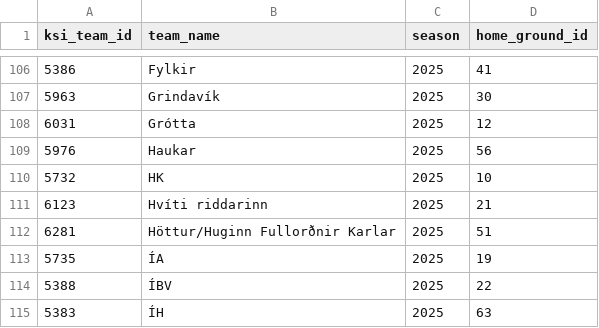
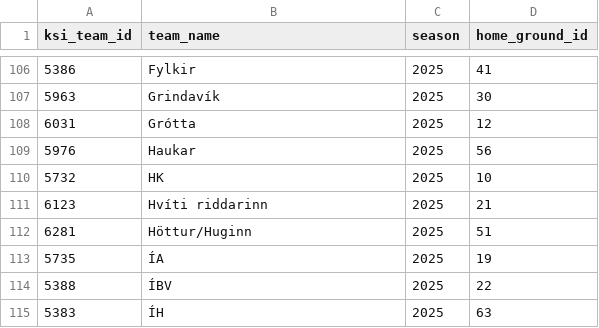
Before and after one commit to gudjont89/club-48, a CSV file: data/ksi/team_seasons.csv, drawn as a sheet; only a part is shown, gaps mark what is left out; the diff covers the shown part only.

Commit message:
Simplify names

```diff
--- a/data/ksi/team_seasons.csv
+++ b/data/ksi/team_seasons.csv
@@ -111,3 +111,3 @@ ksi_team_id,team_name,season,home_ground_id
 6123,Hvíti riddarinn,2025,21
-6281,Höttur/Huginn Fullorðnir Karlar,2025,51
+6281,Höttur/Huginn,2025,51
 5735,ÍA,2025,19
```
Also changed, not shown: 7 edited cells elsewhere in this file, data/ksi/teams.csv.
